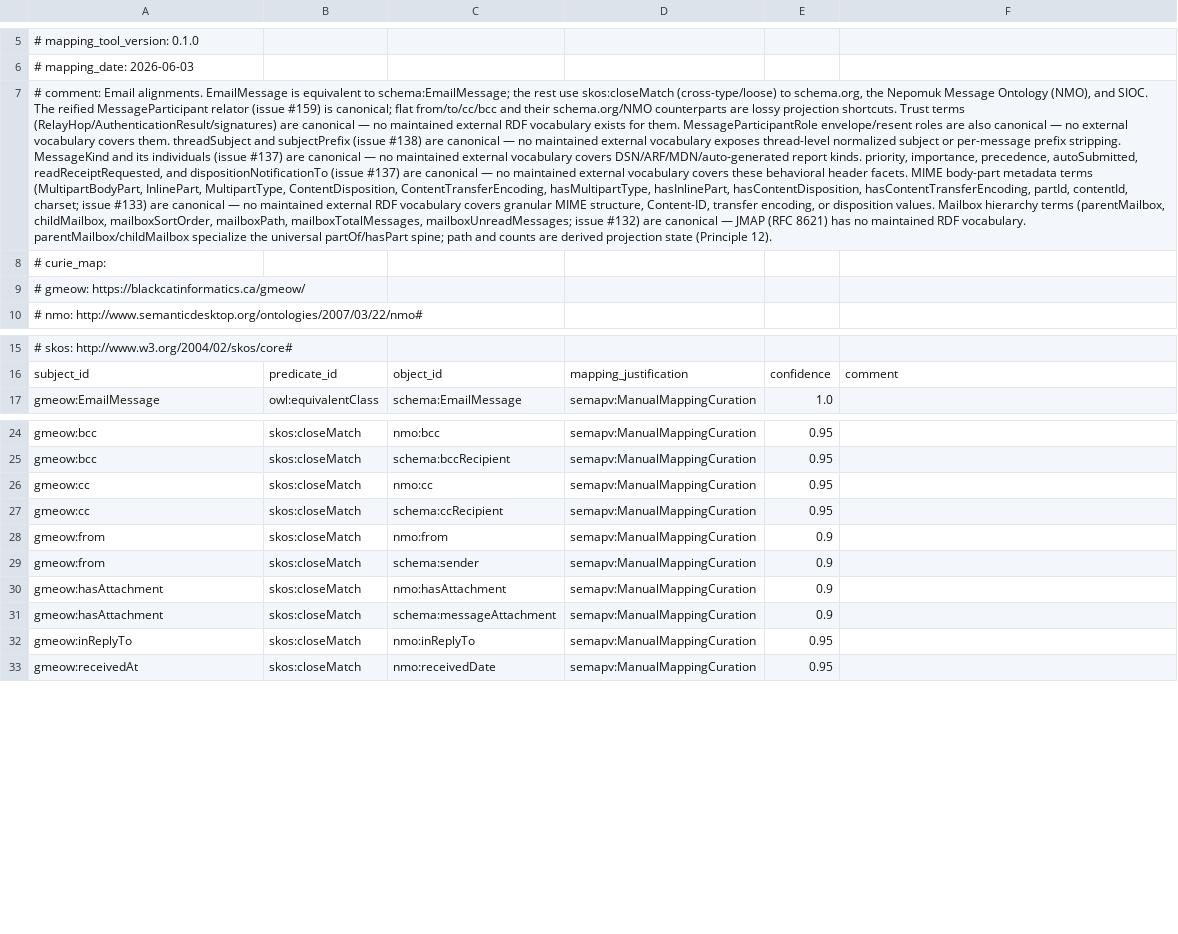
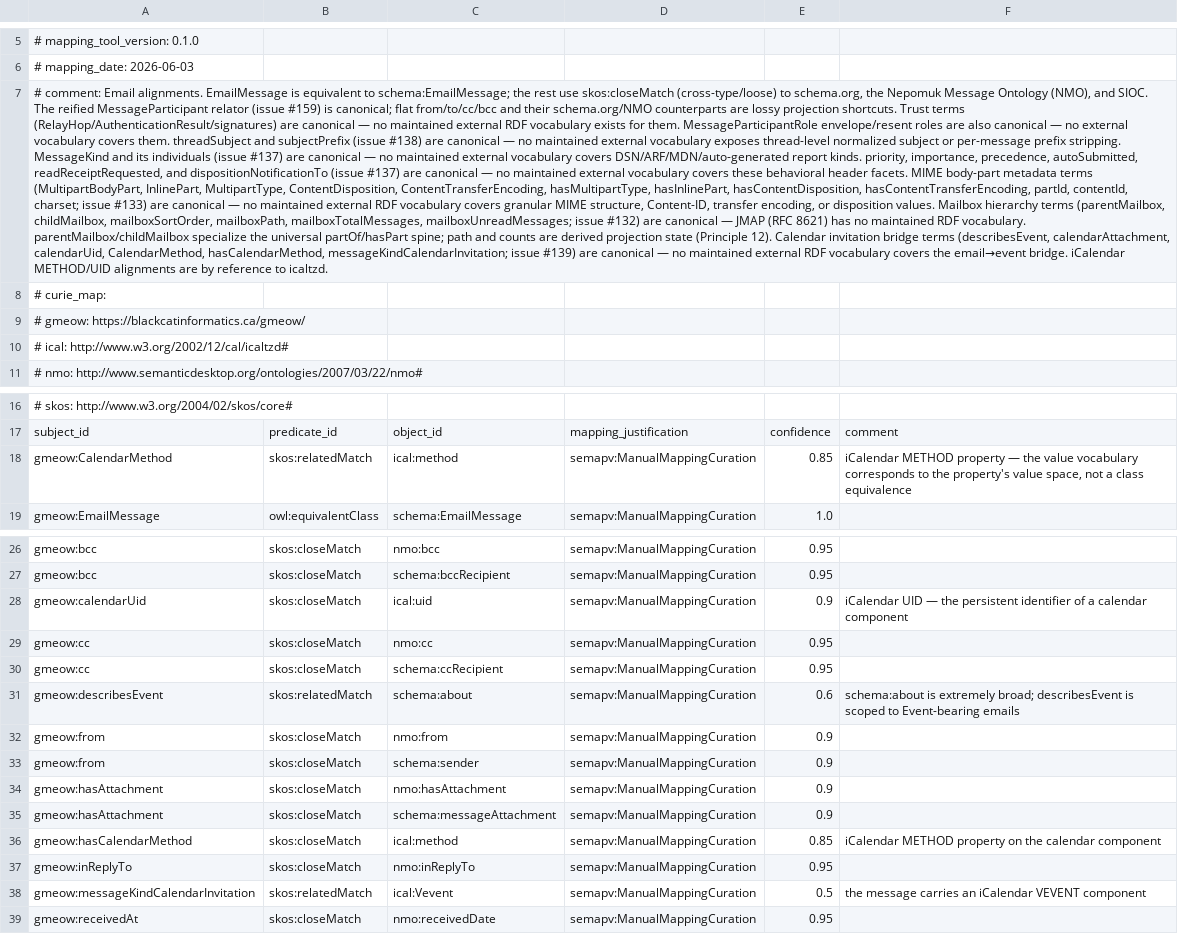
Before and after one commit to Blackcat-Informatics/gmeow-ontology, a TSV file: mappings/gmeow-email.sssom.tsv, drawn as a sheet; only a part is shown, gaps mark what is left out; the diff names each change by its address in the sheet, - before the commit and + after, or states it on an @@ line.

Commit message:
feat(email): calendar invitation email→event bridge (#139) (#323)
* chore: resolve deletion of tests/test_wikidata.py from origin/main

* feat(email): calendar invitation email→event bridge (issue #139)

Principle 4 (One canonical source): Reuses existing gmeow:Event from events.ttl
and gmeow:EventInvitation from calendar.ttl; email module only adds thin bridge
terms, never duplicates the event model.

Principle 5 (Maximal bridging by reference): iCalendar METHOD/UID aligned to
icaltzd by reference; schema:about used as a loose relatedMatch for
describesEvent.

Principle 9 (Inclusive without overtyping): Calendar invitation categories
overlap (invitation + auto-generated), so modeled as a MessageKind value
individual rather than a hard subclass. iCalendar METHOD is an open value
vocabulary (CalendarMethod), not a free literal.

Principle 10 (Suppression, never erasure): Cancelled invitations documented as
retained with displayable false, never deleted.

New ontology terms in email.ttl:
- describesEvent / eventDescribedBy — message↔event link
- calendarAttachment — subproperty of hasAttachment for text/calendar parts
- calendarUid — iCalendar UID literal
- CalendarMethod value vocabulary + hasCalendarMethod — RFC 5546 METHOD values
- messageKindCalendarInvitation — MessageKind individual

Updated mapping-dsl/equivalences/email.ttl with 5 new alignment rows.
Updated docs/email-mapping.md with calendar invitation modeling section.
Added test fixture and structural guard tests (test_email_calendar.py).

make check passes: lint, validate, compile-check, reason (ELK+HermiT),
verify, tests (1481 passed).

```diff
--- a/mappings/gmeow-email.sssom.tsv
+++ b/mappings/gmeow-email.sssom.tsv
-A7: …(Principle 12).
+A7: …(Principle 12). Calendar invitation bridge terms (describesEvent, calendarAttachment, calendarUid, CalendarMethod, hasCalendarMethod, messageKindCalendarInvitation; issue #139) are canonical — no maintained external RDF vocabulary covers the email→event bridge. iCalendar METHOD/UID alignments are by reference to icaltzd.
+row 10: # ical: http://www.w3.org/2002/12/cal/icaltzd#
+row 18: gmeow:CalendarMethod | skos:relatedMatch | ical:method | semapv:ManualMappingCuration | 0.85 | iCalendar METHOD property — the value vocabulary corresponds to the property's value space, not a class equivalence
+row 28: gmeow:calendarUid | skos:closeMatch | ical:uid | semapv:ManualMappingCuration | 0.9 | iCalendar UID — the persistent identifier of a calendar component
+row 31: gmeow:describesEvent | skos:relatedMatch | schema:about | semapv:ManualMappingCuration | 0.6 | schema:about is extremely broad; describesEvent is scoped to Event-bearing emails
+row 36: gmeow:hasCalendarMethod | skos:closeMatch | ical:method | semapv:ManualMappingCuration | 0.85 | iCalendar METHOD property on the calendar component
+row 38: gmeow:messageKindCalendarInvitation | skos:relatedMatch | ical:Vevent | semapv:ManualMappingCuration | 0.5 | the message carries an iCalendar VEVENT component
```
Also changed, not shown: 12 other files.
